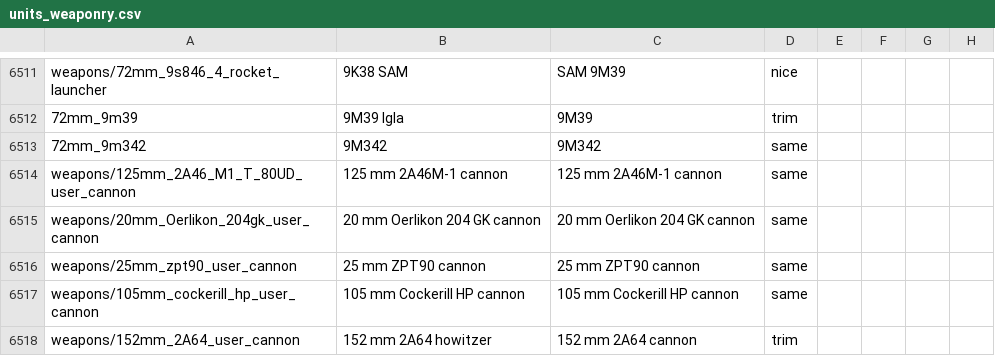
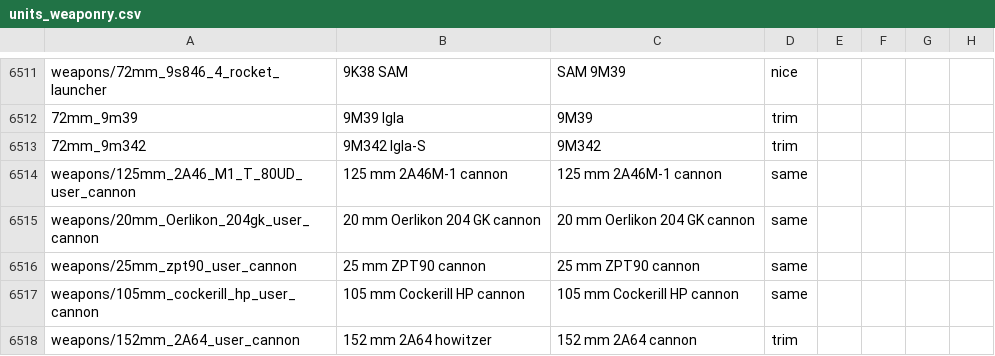
Before and after one commit to mikechuy/SCAM, a CSV file: units_weaponry.csv, drawn as a sheet; only a part is shown, gaps mark what is left out; the diff names each change by its address in the sheet, - before the commit and + after, or states it on an @@ line.

```diff
--- a/units_weaponry.csv
+++ b/units_weaponry.csv
-B6513: 9М342
+B6513: 9М342 Igla-S
-D6513: same
+D6513: trim
```
Also changed, not shown: missions_hints.csv, ui.csv, 1 other file.
